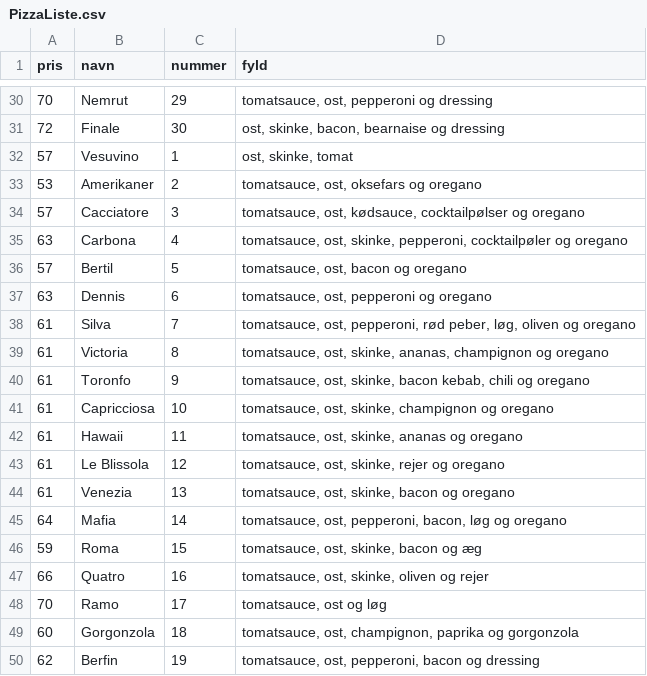
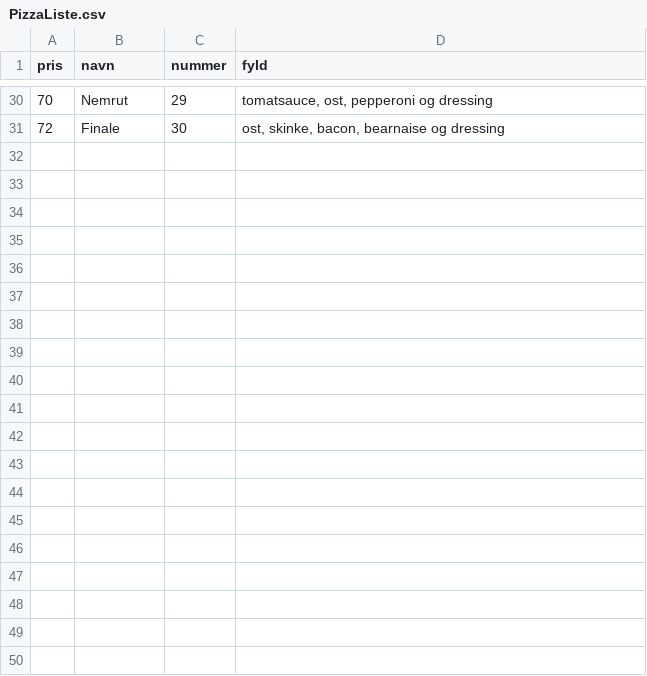
Before and after one commit to KevinFHansen/Marios-PizzaBar, a CSV file: MarioPizzaBar/Ressourcer/PizzaListe.csv, drawn as a sheet; only a part is shown, gaps mark what is left out; the diff covers the shown part only; the diff names each change by its address in the sheet, - before the commit and + after, or states it on an @@ line.

```diff
--- a/MarioPizzaBar/Ressourcer/PizzaListe.csv
+++ b/MarioPizzaBar/Ressourcer/PizzaListe.csv
-row 32: 57 | Vesuvino | 1 | ost, skinke, tomat
-row 33: 53 | Amerikaner | 2 | tomatsauce, ost, oksefars og oregano
-row 34: 57 | Cacciatore | 3 | tomatsauce, ost, kødsauce, cocktailpølser og oregano
-row 35: 63 | Carbona | 4 | tomatsauce, ost, skinke, pepperoni, cocktailpøler og oregano
-row 36: 57 | Bertil | 5 | tomatsauce, ost, bacon og oregano
-row 37: 63 | Dennis | 6 | tomatsauce, ost, pepperoni og oregano
-row 38: 61 | Silva | 7 | tomatsauce, ost, pepperoni, rød peber, løg, oliven og oregano
-row 39: 61 | Victoria | 8 | tomatsauce, ost, skinke, ananas, champignon og oregano
-row 40: 61 | Toronfo | 9 | tomatsauce, ost, skinke, bacon kebab, chili og oregano
-row 41: 61 | Capricciosa | 10 | tomatsauce, ost, skinke, champignon og oregano
-row 42: 61 | Hawaii | 11 | tomatsauce, ost, skinke, ananas og oregano
-row 43: 61 | Le Blissola | 12 | tomatsauce, ost, skinke, rejer og oregano
-row 44: 61 | Venezia | 13 | tomatsauce, ost, skinke, bacon og oregano
-row 45: 64 | Mafia | 14 | tomatsauce, ost, pepperoni, bacon, løg og oregano
-row 46: 59 | Roma | 15 | tomatsauce, ost, skinke, bacon og æg
-row 47: 66 | Quatro | 16 | tomatsauce, ost, skinke, oliven og rejer
-row 48: 70 | Ramo | 17 | tomatsauce, ost og løg
-row 49: 60 | Gorgonzola | 18 | tomatsauce, ost, champignon, paprika og gorgonzola
-row 50: 62 | Berfin | 19 | tomatsauce, ost, pepperoni, bacon og dressing
```
Also changed, not shown: 12 removed rows and 2 edited cells elsewhere in this file, 1 other file.
